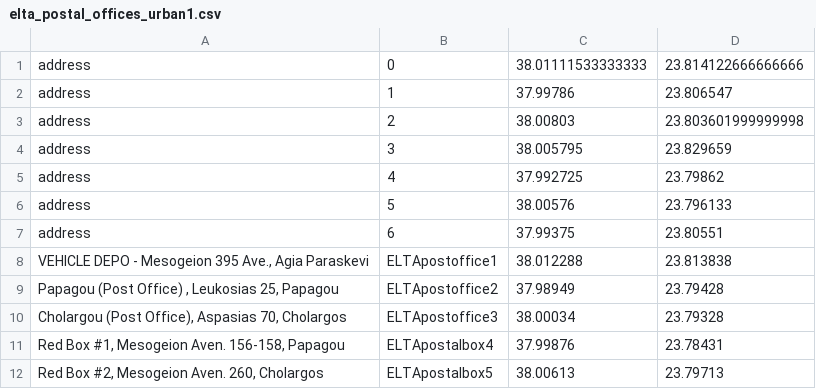
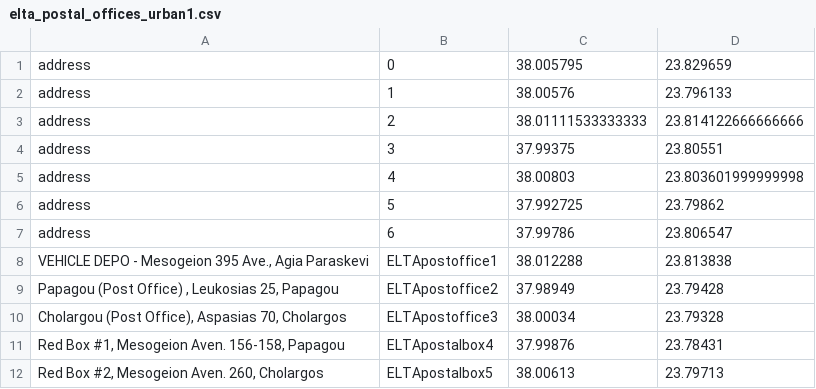
Before and after one commit to MihaCim/CogloTools, a CSV file: src/modules/create_graph/data/elta_postal_offices_urban1.csv, drawn as a sheet.

```diff
--- a/src/modules/create_graph/data/elta_postal_offices_urban1.csv
+++ b/src/modules/create_graph/data/elta_postal_offices_urban1.csv
@@ -1,8 +1,8 @@
-address,0,38.01111533333333,23.814122666666666
-address,1,37.99786,23.806547
-address,2,38.00803,23.803601999999998
-address,3,38.005795,23.829659
-address,4,37.992725,23.79862
-address,5,38.00576,23.796133
-address,6,37.99375,23.80551
+address,0,38.005795,23.829659
+address,1,38.00576,23.796133
+address,2,38.01111533333333,23.814122666666666
+address,3,37.99375,23.80551
+address,4,38.00803,23.803601999999998
+address,5,37.992725,23.79862
+address,6,37.99786,23.806547
 "VEHICLE DEPO - Mesogeion 395 Ave., Agia Paraskevi",ELTApostoffice1,38.012288,23.813838
```
Also changed, not shown: 5 other files.
